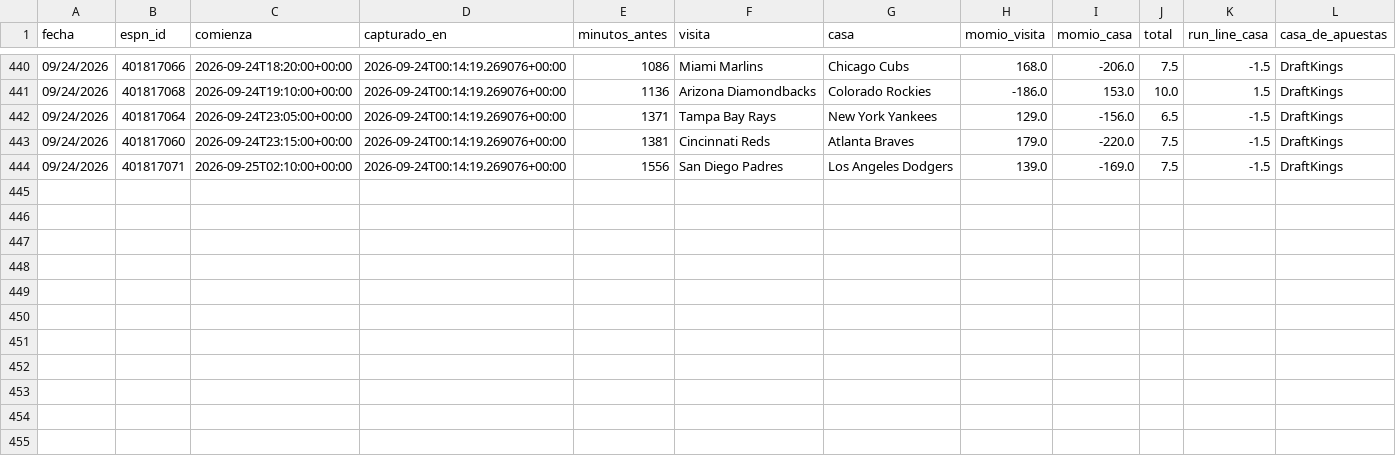
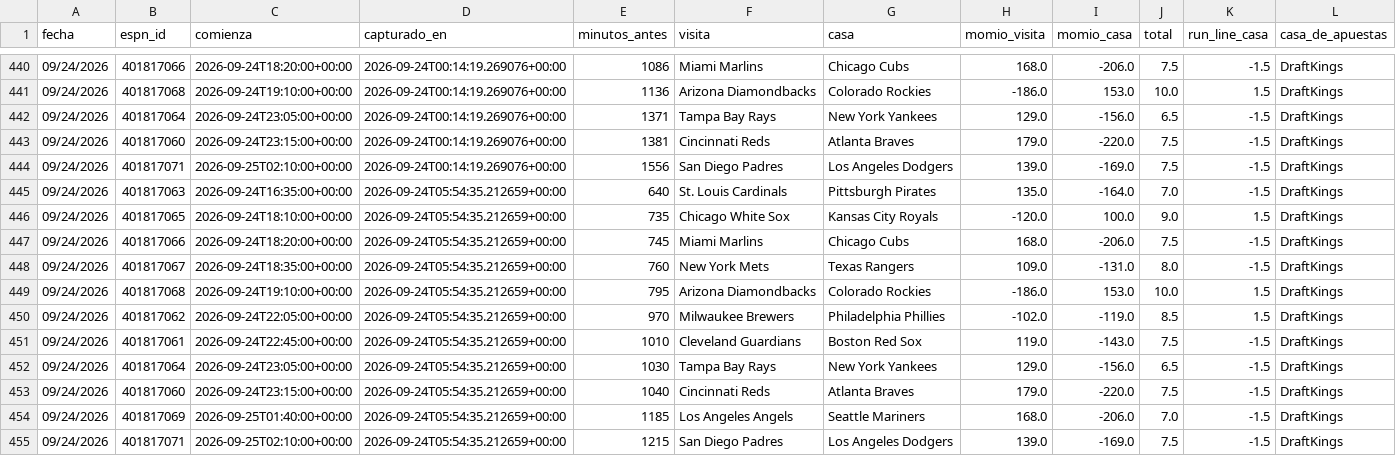
Before and after one commit to Robert123712/MODELO-MLB-V02, a CSV file: precios.csv, drawn as a sheet; only a part is shown, gaps mark what is left out.

```diff
--- a/precios.csv
+++ b/precios.csv
@@ -444 +444,12 @@ fecha,espn_id,comienza,capturado_en,minutos_antes,visita,casa,momio_visita,momio
 09/24/2026,401817071,2026-09-25T02:10:00+00:00,2026-09-24T00:14:19.269076+00:00,1556,San Diego Padres,Los Angeles Dodgers,139.0,-169.0,7.5,-1.5,DraftKings
+09/24/2026,401817063,2026-09-24T16:35:00+00:00,2026-09-24T05:54:35.212659+00:00,640,St. Louis Cardinals,Pittsburgh Pirates,135.0,-164.0,7.0,-1.5,DraftKings
+09/24/2026,401817065,2026-09-24T18:10:00+00:00,2026-09-24T05:54:35.212659+00:00,735,Chicago White Sox,Kansas City Royals,-120.0,100.0,9.0,1.5,DraftKings
+09/24/2026,401817066,2026-09-24T18:20:00+00:00,2026-09-24T05:54:35.212659+00:00,745,Miami Marlins,Chicago Cubs,168.0,-206.0,7.5,-1.5,DraftKings
+09/24/2026,401817067,2026-09-24T18:35:00+00:00,2026-09-24T05:54:35.212659+00:00,760,New York Mets,Texas Rangers,109.0,-131.0,8.0,-1.5,DraftKings
+09/24/2026,401817068,2026-09-24T19:10:00+00:00,2026-09-24T05:54:35.212659+00:00,795,Arizona Diamondbacks,Colorado Rockies,-186.0,153.0,10.0,1.5,DraftKings
+09/24/2026,401817062,2026-09-24T22:05:00+00:00,2026-09-24T05:54:35.212659+00:00,970,Milwaukee Brewers,Philadelphia Phillies,-102.0,-119.0,8.5,1.5,DraftKings
+09/24/2026,401817061,2026-09-24T22:45:00+00:00,2026-09-24T05:54:35.212659+00:00,1010,Cleveland Guardians,Boston Red Sox,119.0,-143.0,7.5,-1.5,DraftKings
+09/24/2026,401817064,2026-09-24T23:05:00+00:00,2026-09-24T05:54:35.212659+00:00,1030,Tampa Bay Rays,New York Yankees,129.0,-156.0,6.5,-1.5,DraftKings
+09/24/2026,401817060,2026-09-24T23:15:00+00:00,2026-09-24T05:54:35.212659+00:00,1040,Cincinnati Reds,Atlanta Braves,179.0,-220.0,7.5,-1.5,DraftKings
+09/24/2026,401817069,2026-09-25T01:40:00+00:00,2026-09-24T05:54:35.212659+00:00,1185,Los Angeles Angels,Seattle Mariners,168.0,-206.0,7.0,-1.5,DraftKings
+09/24/2026,401817071,2026-09-25T02:10:00+00:00,2026-09-24T05:54:35.212659+00:00,1215,San Diego Padres,Los Angeles Dodgers,139.0,-169.0,7.5,-1.5,DraftKings
```
Also changed, not shown: 5 other files.
